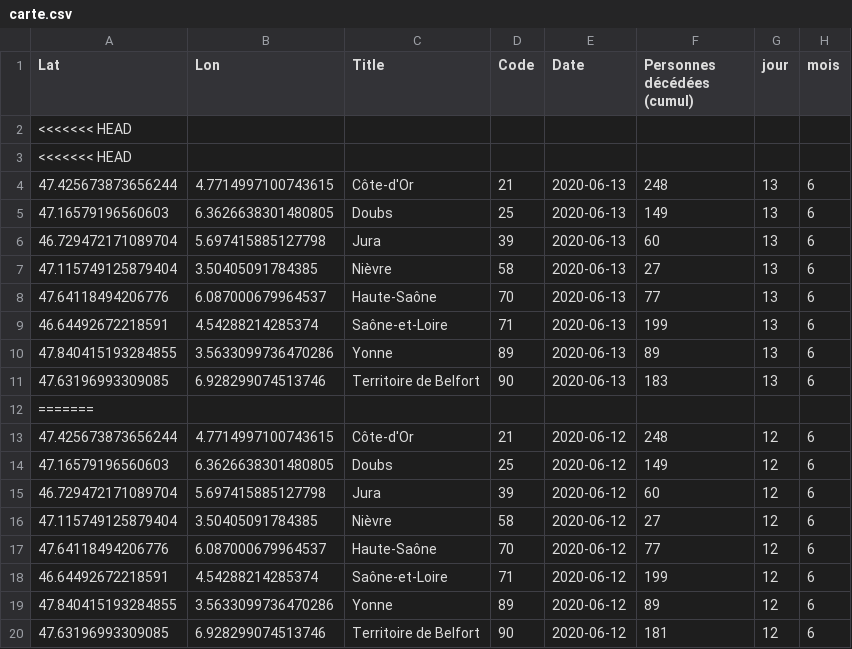
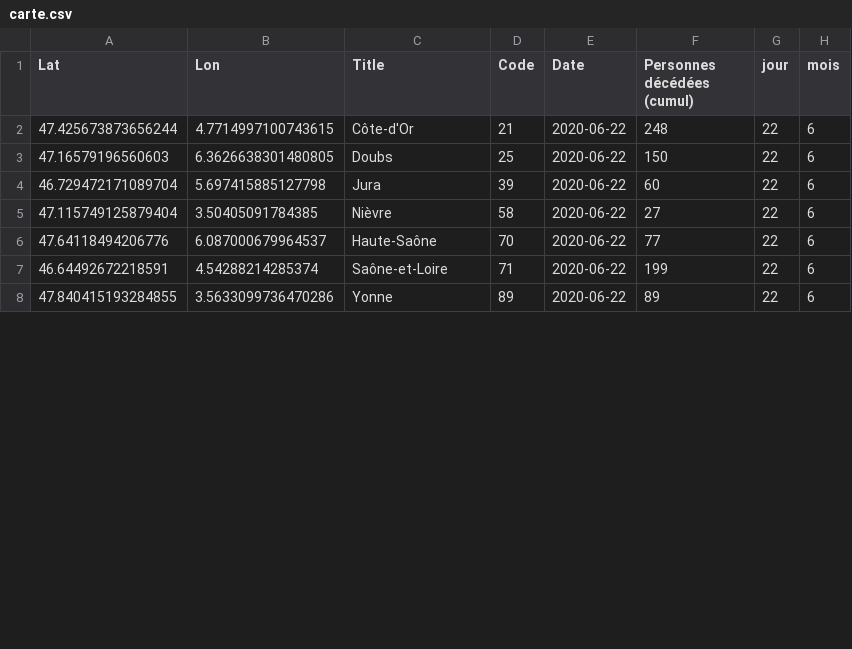
Before and after one commit to mattifaye/covid19bfc, a CSV file: carte.csv, drawn as a sheet; only a part is shown; the diff covers the shown part only.

```diff
--- a/carte.csv
+++ b/carte.csv
@@ -1,20 +1,8 @@
 Lat,Lon,Title,Code,Date,Personnes décédées (cumul),jour,mois
-<<<<<<< HEAD
-<<<<<<< HEAD
-47.425673873656244,4.7714997100743615,Côte-d'Or,21,2020-06-13,248,13,6
-47.16579196560603,6.3626638301480805,Doubs,25,2020-06-13,149,13,6
-46.729472171089704,5.697415885127798,Jura,39,2020-06-13,60,13,6
-47.115749125879404,3.50405091784385,Nièvre,58,2020-06-13,27,13,6
-47.64118494206776,6.087000679964537,Haute-Saône,70,2020-06-13,77,13,6
-46.64492672218591,4.54288214285374,Saône-et-Loire,71,2020-06-13,199,13,6
-47.840415193284855,3.5633099736470286,Yonne,89,2020-06-13,89,13,6
-47.63196993309085,6.928299074513746,Territoire de Belfort,90,2020-06-13,183,13,6
-=======
-47.425673873656244,4.7714997100743615,Côte-d'Or,21,2020-06-12,248,12,6
-47.16579196560603,6.3626638301480805,Doubs,25,2020-06-12,149,12,6
-46.729472171089704,5.697415885127798,Jura,39,2020-06-12,60,12,6
-47.115749125879404,3.50405091784385,Nièvre,58,2020-06-12,27,12,6
-47.64118494206776,6.087000679964537,Haute-Saône,70,2020-06-12,77,12,6
-46.64492672218591,4.54288214285374,Saône-et-Loire,71,2020-06-12,199,12,6
-47.840415193284855,3.5633099736470286,Yonne,89,2020-06-12,89,12,6
-47.63196993309085,6.928299074513746,Territoire de Belfort,90,2020-06-12,181,12,6
+47.425673873656244,4.7714997100743615,Côte-d'Or,21,2020-06-22,248,22,6
+47.16579196560603,6.3626638301480805,Doubs,25,2020-06-22,150,22,6
+46.729472171089704,5.697415885127798,Jura,39,2020-06-22,60,22,6
+47.115749125879404,3.50405091784385,Nièvre,58,2020-06-22,27,22,6
+47.64118494206776,6.087000679964537,Haute-Saône,70,2020-06-22,77,22,6
+46.64492672218591,4.54288214285374,Saône-et-Loire,71,2020-06-22,199,22,6
+47.840415193284855,3.5633099736470286,Yonne,89,2020-06-22,89,22,6
```
Also changed, not shown: 10 removed rows and 2 edited cells elsewhere in this file, 21.csv, 25.csv, 9 other files.
